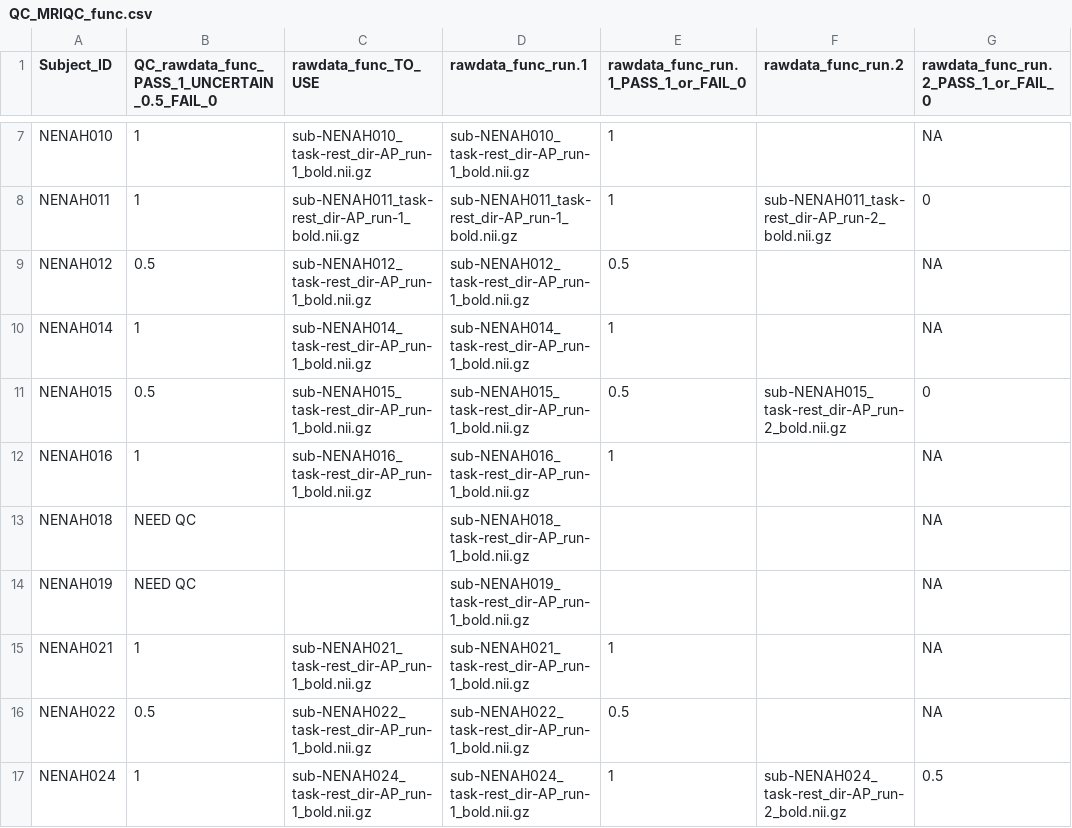
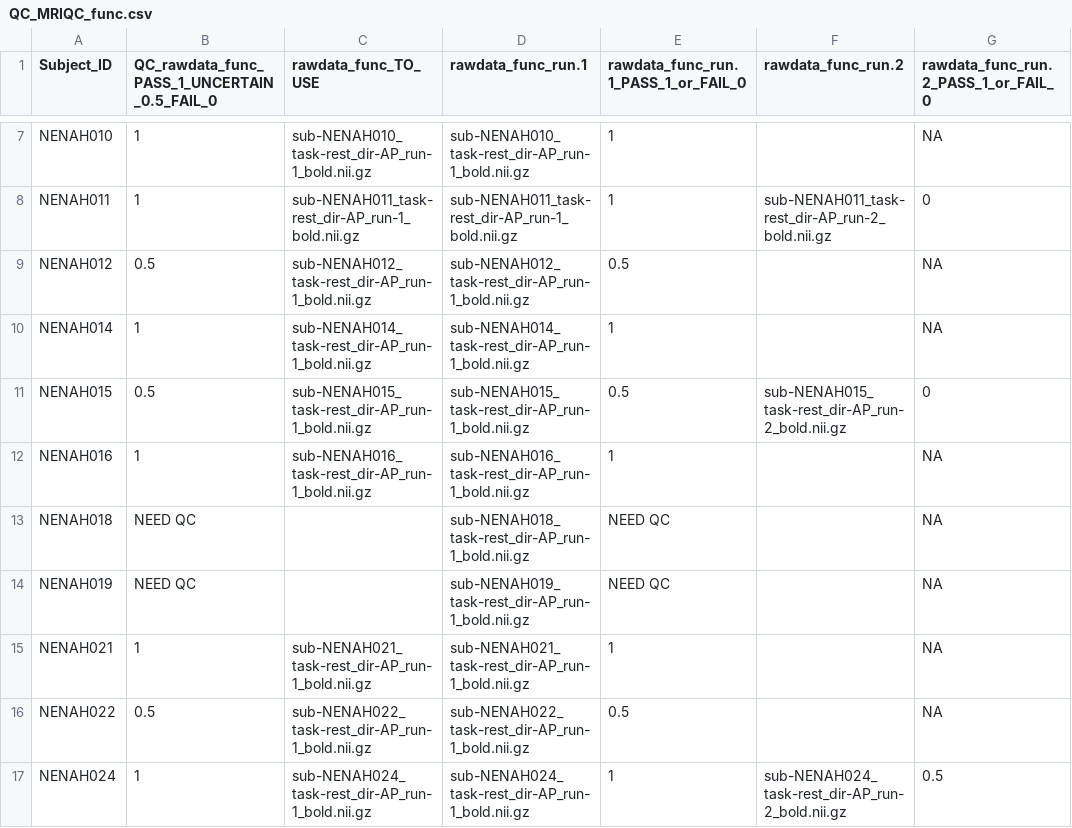
Before and after one commit to sotnir/NENAH-BIDS, a CSV file: QC/QC_MRIQC_func.csv, drawn as a sheet; only a part is shown, gaps mark what is left out; the diff covers the shown part only; the diff names each change by its address in the sheet, - before the commit and + after, or states it on an @@ line.

Commit message:
Mark cases that required QC

```diff
--- a/QC/QC_MRIQC_func.csv
+++ b/QC/QC_MRIQC_func.csv
-E13:E14: (empty)
+E13:E14: NEED QC
```
Also changed, not shown: 16 edited cells elsewhere in this file.
